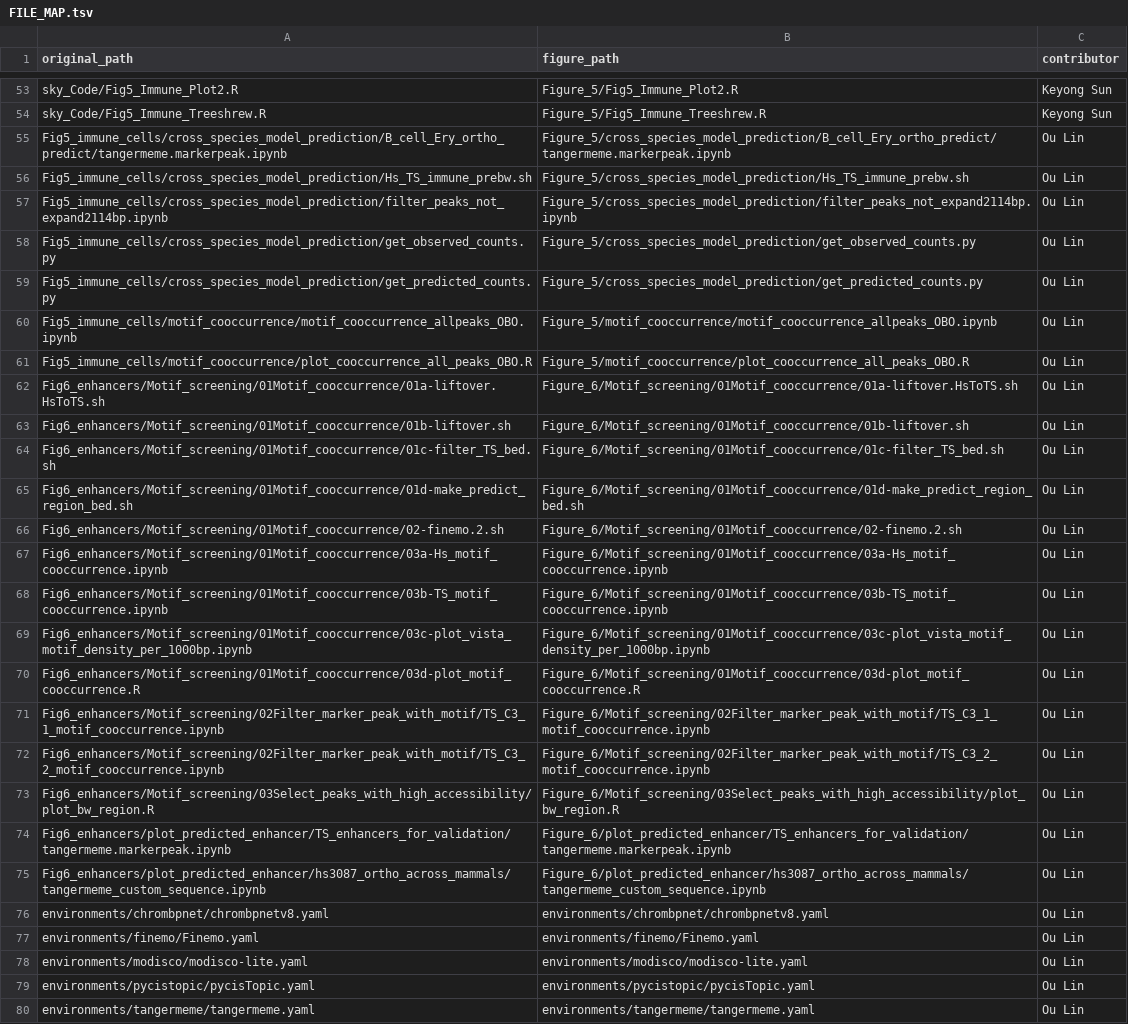
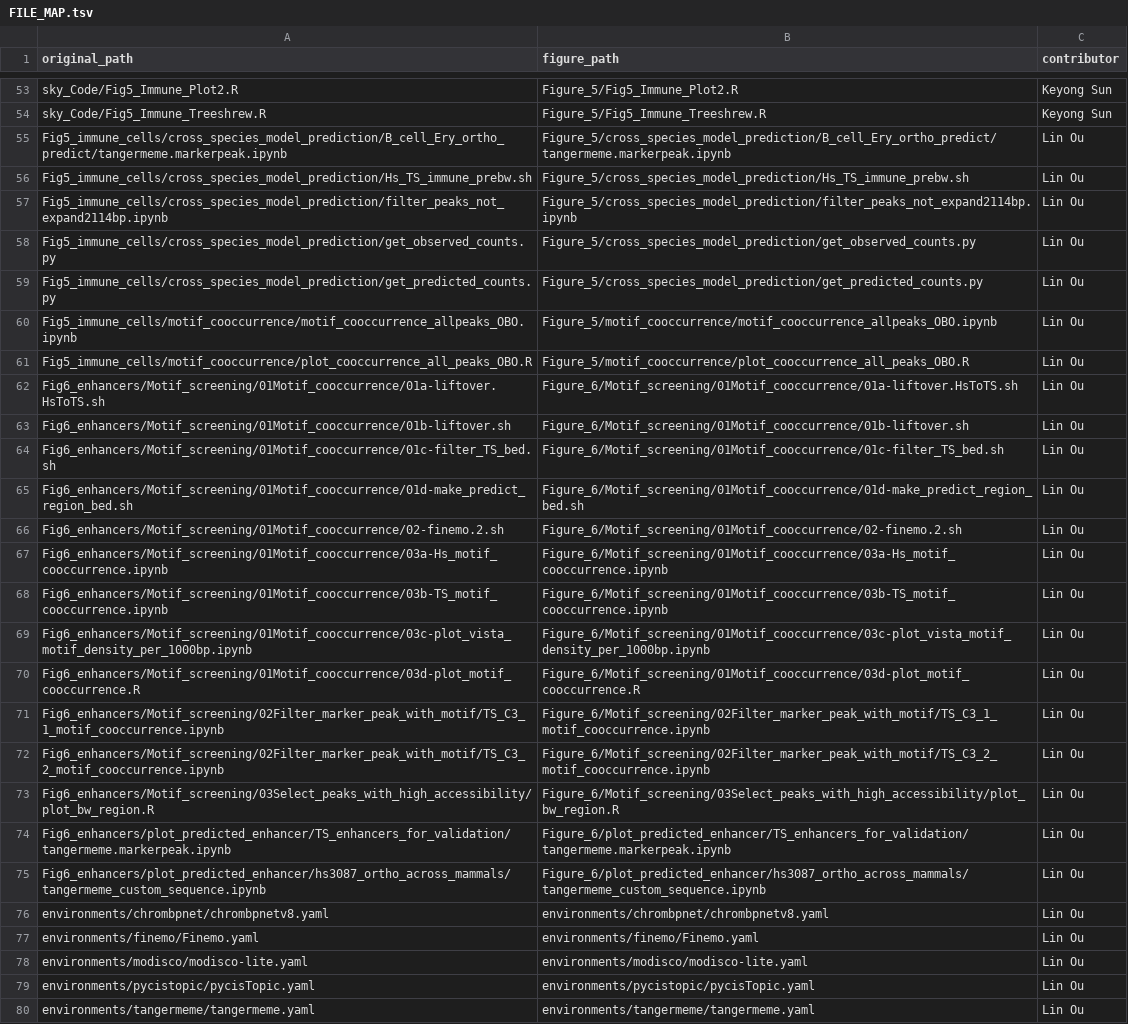
Before and after one commit to SunKeYong/TreeShrew-organogenesis-atlas, a TSV file: docs/FILE_MAP.tsv, drawn as a sheet; only a part is shown, gaps mark what is left out; the diff covers the shown part only; the diff names each change by its address in the sheet, - before the commit and + after, or states it on an @@ line.

Commit message:
Correct contributor credits to Lin Ou in documentation

```diff
--- a/docs/FILE_MAP.tsv
+++ b/docs/FILE_MAP.tsv
-C55:C80 (contributor): Ou Lin
+C55:C80 (contributor): Lin Ou
```
Also changed, not shown: 27 edited cells elsewhere in this file, 4 other files.
